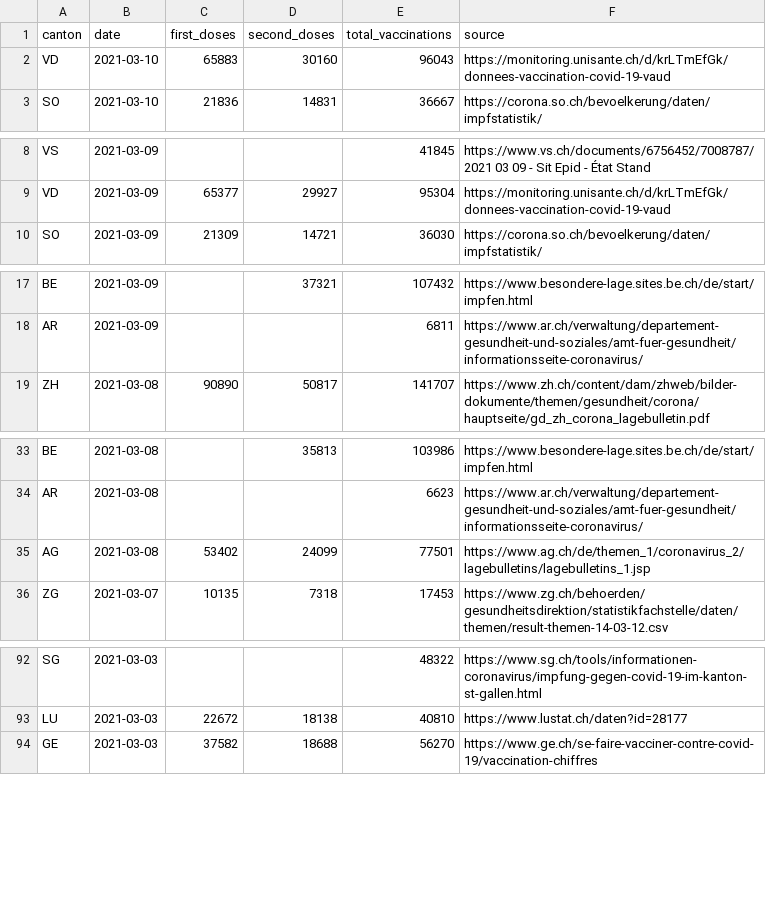
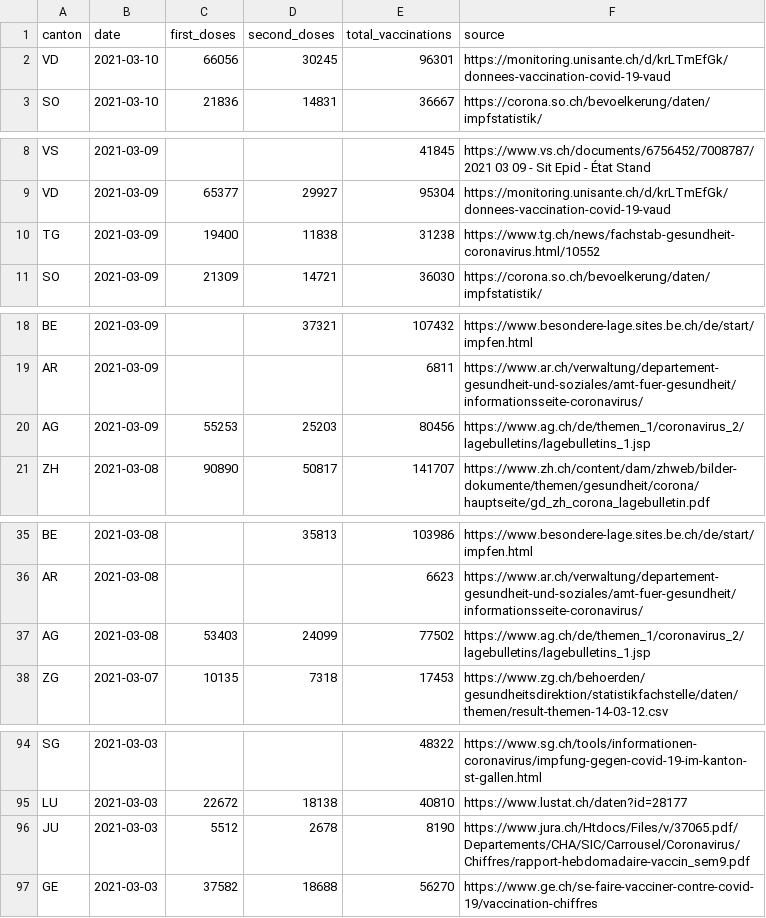
Before and after one commit to n0rdlicht/ch-vaccinations, a CSV file: data/vaccinations_latest.csv, drawn as a sheet; only a part is shown, gaps mark what is left out.

```diff
--- a/data/vaccinations_latest.csv
+++ b/data/vaccinations_latest.csv
@@ -1,3 +1,3 @@
 canton,date,first_doses,second_doses,total_vaccinations,source
-VD,2021-03-10,65883,30160,96043,https://monitoring.unisante.ch/d/krLTmEfGk/donnees-vaccination-covid-19-vaud
+VD,2021-03-10,66056,30245,96301,https://monitoring.unisante.ch/d/krLTmEfGk/donnees-vaccination-covid-19-vaud
 SO,2021-03-10,21836,14831,36667,https://corona.so.ch/bevoelkerung/daten/impfstatistik/
@@ -9,2 +9,3 @@ VS,2021-03-09,,,41845,https://www.vs.ch/documents/6756452/7008787/2021 03 09 - S
 VD,2021-03-09,65377,29927,95304,https://monitoring.unisante.ch/d/krLTmEfGk/donnees-vaccination-covid-19-vaud
+TG,2021-03-09,19400,11838,31238,https://www.tg.ch/news/fachstab-gesundheit-coronavirus.html/10552
 SO,2021-03-09,21309,14721,36030,https://corona.so.ch/bevoelkerung/daten/impfstatistik/
@@ -18,2 +19,3 @@ BE,2021-03-09,,37321,107432,https://www.besondere-lage.sites.be.ch/de/start/impf
 AR,2021-03-09,,,6811,https://www.ar.ch/verwaltung/departement-gesundheit-und-soziales/amt-fuer-gesundheit/informationsseite-coronavirus/
+AG,2021-03-09,55253,25203,80456,https://www.ag.ch/de/themen_1/coronavirus_2/lagebulletins/lagebulletins_1.jsp
 ZH,2021-03-08,90890,50817,141707,https://www.zh.ch/content/dam/zhweb/bilder-dokumente/themen/gesundheit/corona/hauptseite/gd_zh_corona_lagebulletin.pdf
@@ -34,3 +36,3 @@ BE,2021-03-08,,35813,103986,https://www.besondere-lage.sites.be.ch/de/start/impf
 AR,2021-03-08,,,6623,https://www.ar.ch/verwaltung/departement-gesundheit-und-soziales/amt-fuer-gesundheit/informationsseite-coronavirus/
-AG,2021-03-08,53402,24099,77501,https://www.ag.ch/de/themen_1/coronavirus_2/lagebulletins/lagebulletins_1.jsp
+AG,2021-03-08,53403,24099,77502,https://www.ag.ch/de/themen_1/coronavirus_2/lagebulletins/lagebulletins_1.jsp
 ZG,2021-03-07,10135,7318,17453,https://www.zg.ch/behoerden/gesundheitsdirektion/statistikfachstelle/daten/themen/result-themen-14-03-12.csv
@@ -93,2 +95,3 @@ SG,2021-03-03,,,48322,https://www.sg.ch/tools/informationen-coronavirus/impfung-
 LU,2021-03-03,22672,18138,40810,https://www.lustat.ch/daten?id=28177
+JU,2021-03-03,5512,2678,8190,https://www.jura.ch/Htdocs/Files/v/37065.pdf/Departements/CHA/SIC/Carrousel/Coronavirus/Chiffres/rapport-hebdomadaire-vaccin_sem9.pdf
 GE,2021-03-03,37582,18688,56270,https://www.ge.ch/se-faire-vacciner-contre-covid-19/vaccination-chiffres
```
Also changed, not shown: data/vaccination_data_total.csv, 1 other file.
